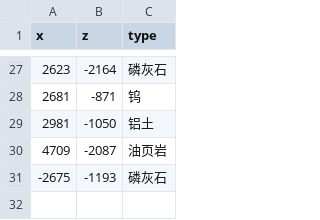
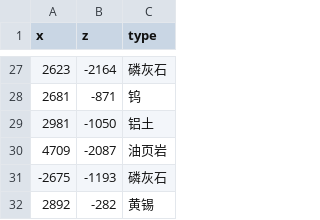
Before and after one commit to indoorsNB/Ores, a CSV file: ore.csv, drawn as a sheet; only a part is shown, gaps mark what is left out.

Commit message:
Update ore.csv

```diff
--- a/ore.csv
+++ b/ore.csv
@@ -31 +31,2 @@ x,z,type
 -2675,-1193,磷灰石
+2892,-282,黄锡
```
